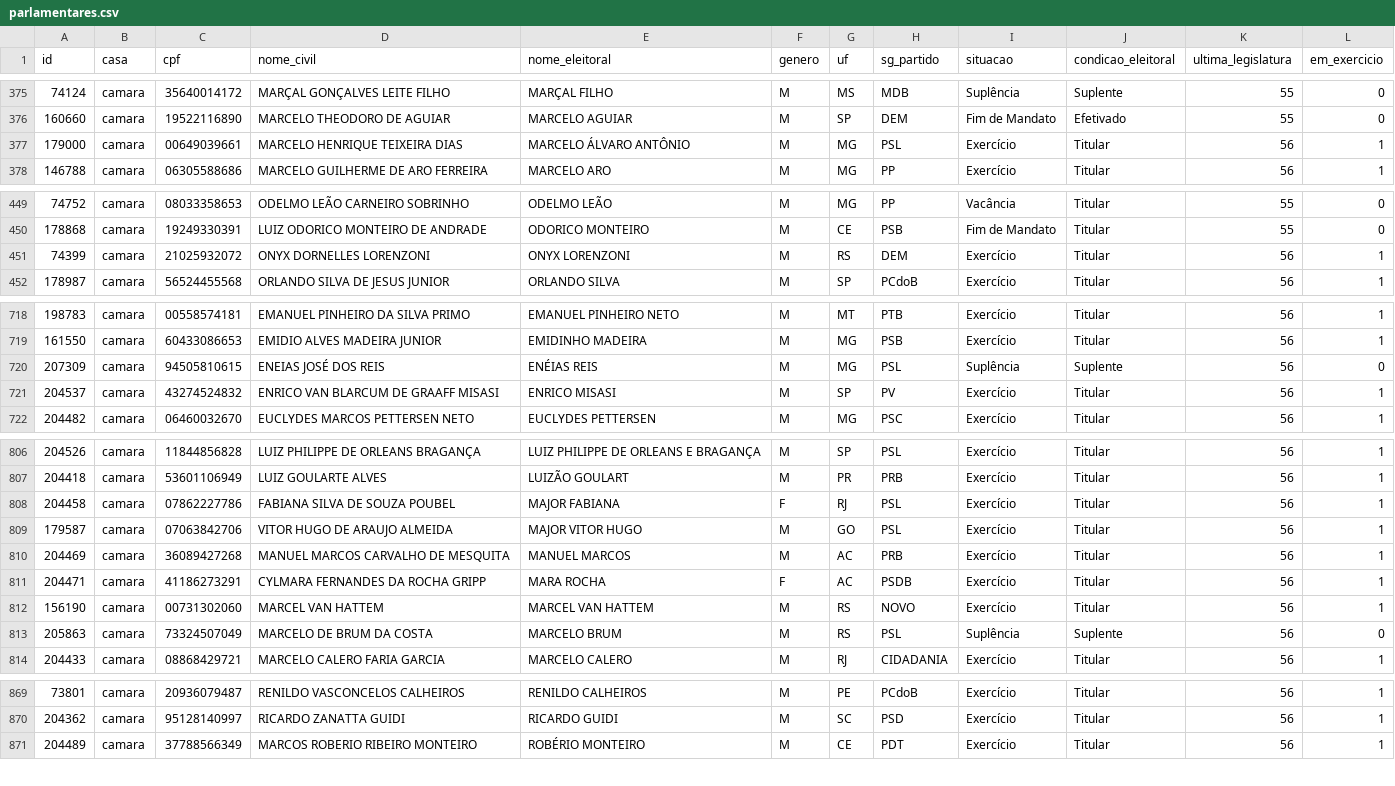
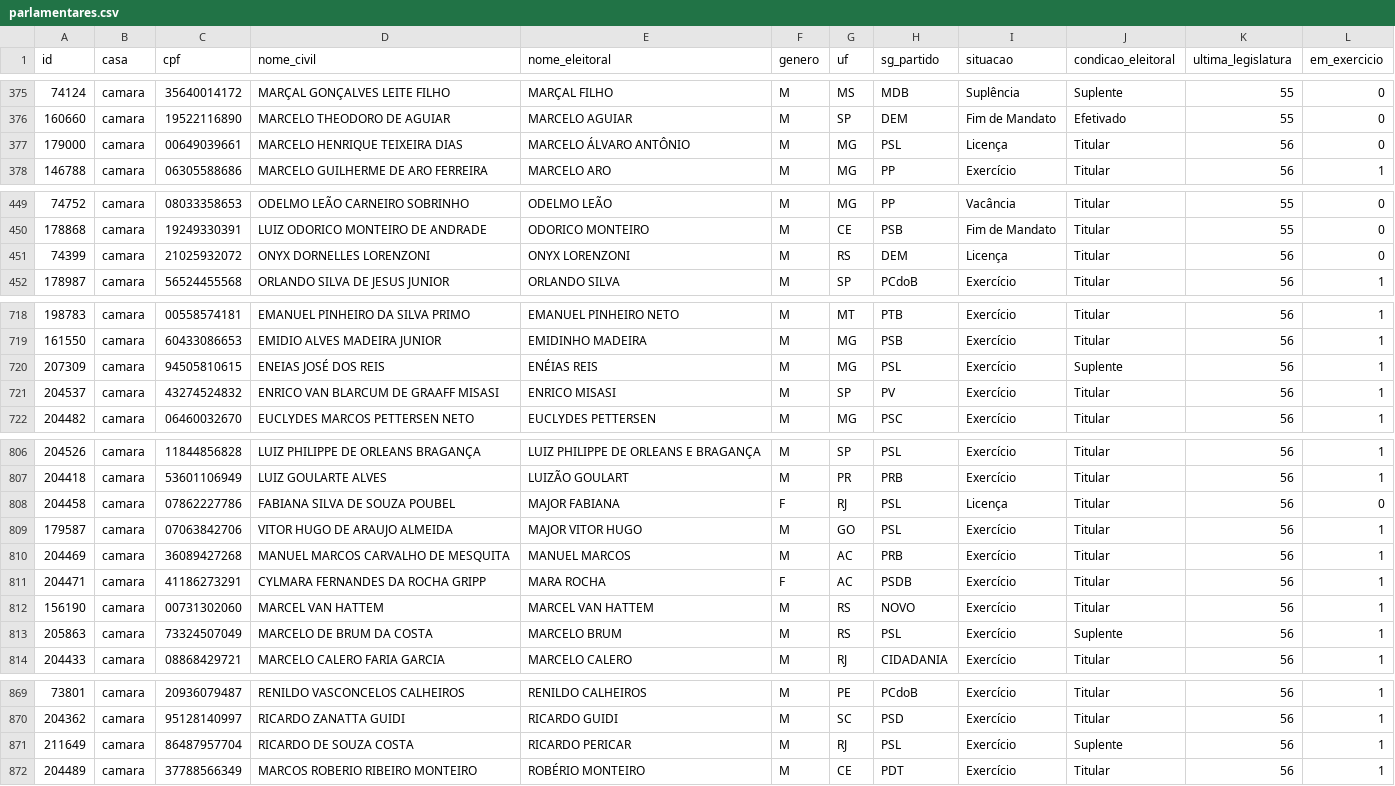
Before and after one commit to parlametria/perfil-parlamentar-dados, a CSV file: crawler/raw_data/parlamentares.csv, drawn as a sheet; only a part is shown, gaps mark what is left out.

```diff
--- a/crawler/raw_data/parlamentares.csv
+++ b/crawler/raw_data/parlamentares.csv
@@ -376,3 +376,3 @@
 "160660","camara","19522116890","MARCELO THEODORO DE AGUIAR","MARCELO AGUIAR","M","SP","DEM","Fim de Mandato","Efetivado",55,0
-"179000","camara","00649039661","MARCELO HENRIQUE TEIXEIRA DIAS","MARCELO ÁLVARO ANTÔNIO","M","MG","PSL","Exercício","Titular",56,1
+"179000","camara","00649039661","MARCELO HENRIQUE TEIXEIRA DIAS","MARCELO ÁLVARO ANTÔNIO","M","MG","PSL","Licença","Titular",56,0
 "146788","camara","06305588686","MARCELO GUILHERME DE ARO FERREIRA","MARCELO ARO","M","MG","PP","Exercício","Titular",56,1
@@ -450,3 +450,3 @@
 "178868","camara","19249330391","LUIZ ODORICO MONTEIRO DE ANDRADE","ODORICO MONTEIRO","M","CE","PSB","Fim de Mandato","Titular",55,0
-"74399","camara","21025932072","ONYX DORNELLES LORENZONI","ONYX LORENZONI","M","RS","DEM","Exercício","Titular",56,1
+"74399","camara","21025932072","ONYX DORNELLES LORENZONI","ONYX LORENZONI","M","RS","DEM","Licença","Titular",56,0
 "178987","camara","56524455568","ORLANDO SILVA DE JESUS JUNIOR","ORLANDO SILVA","M","SP","PCdoB","Exercício","Titular",56,1
@@ -719,3 +719,3 @@
 "161550","camara","60433086653","EMIDIO ALVES MADEIRA JUNIOR","EMIDINHO MADEIRA","M","MG","PSB","Exercício","Titular",56,1
-"207309","camara","94505810615","ENEIAS JOSÉ DOS REIS","ENÉIAS REIS","M","MG","PSL","Suplência","Suplente",56,0
+"207309","camara","94505810615","ENEIAS JOSÉ DOS REIS","ENÉIAS REIS","M","MG","PSL","Exercício","Suplente",56,1
 "204537","camara","43274524832","ENRICO VAN BLARCUM DE GRAAFF MISASI","ENRICO MISASI","M","SP","PV","Exercício","Titular",56,1
@@ -807,3 +807,3 @@
 "204418","camara","53601106949","LUIZ GOULARTE ALVES","LUIZÃO GOULART","M","PR","PRB","Exercício","Titular",56,1
-"204458","camara","07862227786","FABIANA SILVA DE SOUZA POUBEL","MAJOR FABIANA","F","RJ","PSL","Exercício","Titular",56,1
+"204458","camara","07862227786","FABIANA SILVA DE SOUZA POUBEL","MAJOR FABIANA","F","RJ","PSL","Licença","Titular",56,0
 "179587","camara","07063842706","VITOR HUGO DE ARAUJO ALMEIDA","MAJOR VITOR HUGO","M","GO","PSL","Exercício","Titular",56,1
@@ -812,3 +812,3 @@
 "156190","camara","00731302060","MARCEL VAN HATTEM","MARCEL VAN HATTEM","M","RS","NOVO","Exercício","Titular",56,1
-"205863","camara","73324507049","MARCELO DE BRUM DA COSTA","MARCELO BRUM","M","RS","PSL","Suplência","Suplente",56,0
+"205863","camara","73324507049","MARCELO DE BRUM DA COSTA","MARCELO BRUM","M","RS","PSL","Exercício","Suplente",56,1
 "204433","camara","08868429721","MARCELO CALERO FARIA GARCIA","MARCELO CALERO","M","RJ","CIDADANIA","Exercício","Titular",56,1
@@ -870,2 +870,3 @@
 "204362","camara","95128140997","RICARDO ZANATTA GUIDI","RICARDO GUIDI","M","SC","PSD","Exercício","Titular",56,1
+"211649","camara","86487957704","RICARDO DE SOUZA COSTA","RICARDO PERICAR","M","RJ","PSL","Exercício","Suplente",56,1
 "204489","camara","37788566349","MARCOS ROBERIO RIBEIRO MONTEIRO","ROBÉRIO MONTEIRO","M","CE","PDT","Exercício","Titular",56,1
```
Also changed, not shown: bd/data/comissoes.csv, bd/data/composicao_comissoes.csv, 12 other files.
